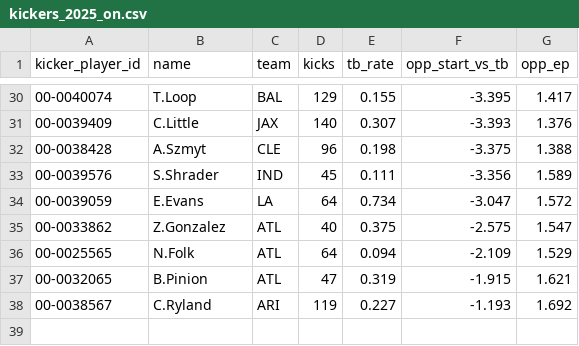
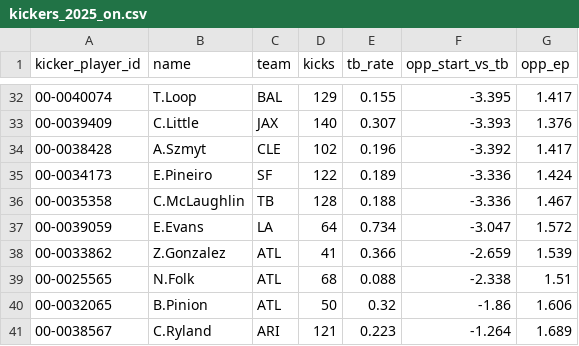
Before and after one commit to IForSureI/NFL-Analytics, a CSV file: reports/05-kickoff-value/kickers_2025_on.csv, drawn as a sheet; only a part is shown, gaps mark what is left out; the diff covers the shown part only.

```diff
--- a/reports/05-kickoff-value/kickers_2025_on.csv
+++ b/reports/05-kickoff-value/kickers_2025_on.csv
@@ -31,8 +33,9 @@ kicker_player_id,name,team,kicks,tb_rate,opp_start_vs_tb,opp_ep
 00-0039409,C.Little,JAX,140,0.307,-3.393,1.376
-00-0038428,A.Szmyt,CLE,96,0.198,-3.375,1.388
-00-0039576,S.Shrader,IND,45,0.111,-3.356,1.589
+00-0038428,A.Szmyt,CLE,102,0.196,-3.392,1.417
+00-0034173,E.Pineiro,SF,122,0.189,-3.336,1.424
+00-0035358,C.McLaughlin,TB,128,0.188,-3.336,1.467
 00-0039059,E.Evans,LA,64,0.734,-3.047,1.572
-00-0033862,Z.Gonzalez,ATL,40,0.375,-2.575,1.547
-00-0025565,N.Folk,ATL,64,0.094,-2.109,1.529
-00-0032065,B.Pinion,ATL,47,0.319,-1.915,1.621
-00-0038567,C.Ryland,ARI,119,0.227,-1.193,1.692
+00-0033862,Z.Gonzalez,ATL,41,0.366,-2.659,1.539
+00-0025565,N.Folk,ATL,68,0.088,-2.338,1.51
+00-0032065,B.Pinion,ATL,50,0.32,-1.86,1.606
+00-0038567,C.Ryland,ARI,121,0.223,-1.264,1.689
```
Also changed, not shown: 6 added rows, 4 removed rows and 51 edited cells elsewhere in this file, reports/01-flag-audit/home_edge_by_era.csv, reports/01-flag-audit/qb_roughing_drawn.csv, 54 other files.
